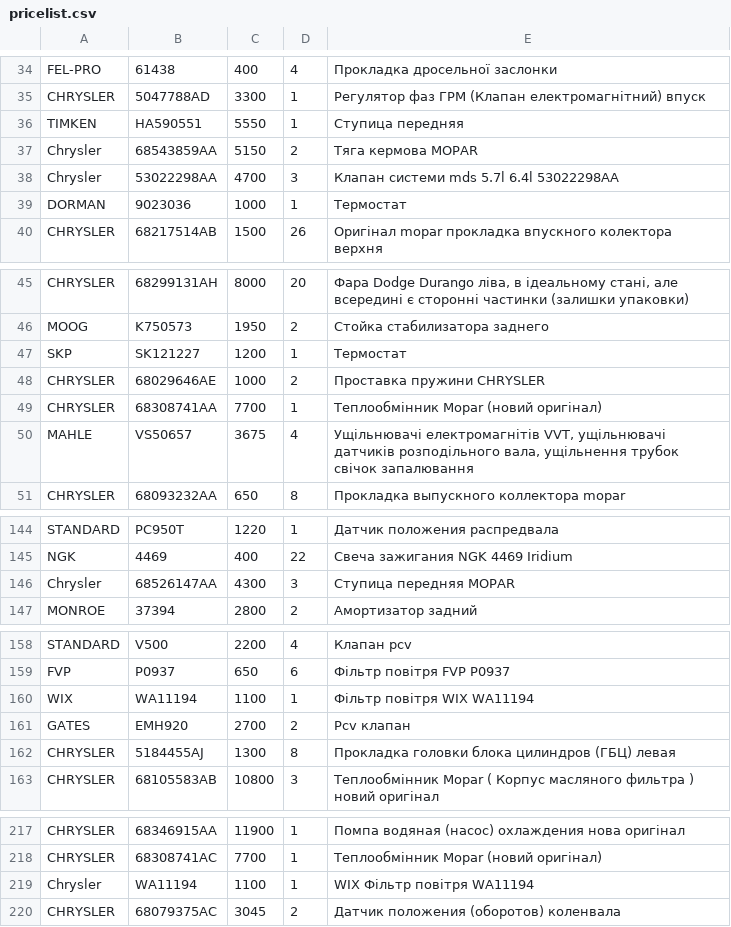
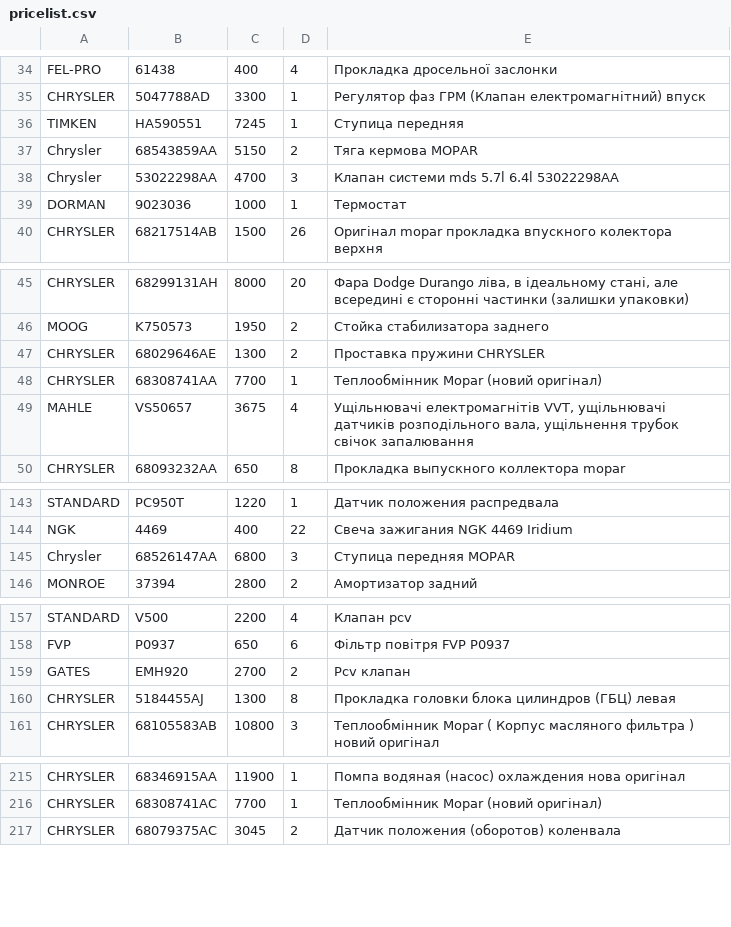
Before and after one commit to xvalikan/avtopro-pricelist, a CSV file: pricelist.csv, drawn as a sheet; only a part is shown, gaps mark what is left out; the diff covers the shown part only.

```diff
--- a/pricelist.csv
+++ b/pricelist.csv
@@ -35,3 +35,3 @@ FEL-PRO;61438;400;4;Прокладка дросельної заслонки
 CHRYSLER;5047788AD;3300;1;Регулятор фаз ГРМ (Клапан електромагнітний) впуск
-TIMKEN;HA590551;5550;1;Ступица передняя
+TIMKEN;HA590551;7245;1;Ступица передняя
 Chrysler;68543859AA;5150;2;Тяга кермова MOPAR
@@ -46,4 +46,3 @@ CHRYSLER;68299131AH;8000;20;Фара Dodge Durango ліва, в ідеально
 MOOG;K750573;1950;2;Стойка стабилизатора заднего
-SKP;SK121227;1200;1;Термостат
-CHRYSLER;68029646AE;1000;2;Проставка пружини CHRYSLER
+CHRYSLER;68029646AE;1300;2;Проставка пружини CHRYSLER
 CHRYSLER;68308741AA;7700;1;Теплообмінник Mopar (новий оригінал)
@@ -145,3 +144,3 @@ STANDARD;PC950T;1220;1;Датчик положения распредвала
 NGK;4469;400;22;Свеча зажигания NGK 4469 Iridium
-Chrysler;68526147AA;4300;3;Ступица передняя MOPAR
+Chrysler;68526147AA;6800;3;Ступица передняя MOPAR
 MONROE;37394;2800;2;Амортизатор задний
@@ -159,3 +158,2 @@ STANDARD;V500;2200;4;Клапан pcv
 FVP;P0937;650;6;Фільтр повітря FVP P0937
-WIX;WA11194;1100;1;Фільтр повітря WIX WA11194
 GATES;EMH920;2700;2;Pcv клапан
@@ -218,3 +216,2 @@ CHRYSLER;68346915AA;11900;1;Помпа водяная (насос) охлажд
 CHRYSLER;68308741AC;7700;1;Теплообмінник Mopar (новий оригінал)
-Chrysler;WA11194;1100;1;WIX Фільтр повітря WA11194
 CHRYSLER;68079375AC;3045;2;Датчик положения (оборотов) коленвала
```
Also changed, not shown: 1 edited cell elsewhere in this file, pricelist_khm.csv, pricelist_lviv.csv.
